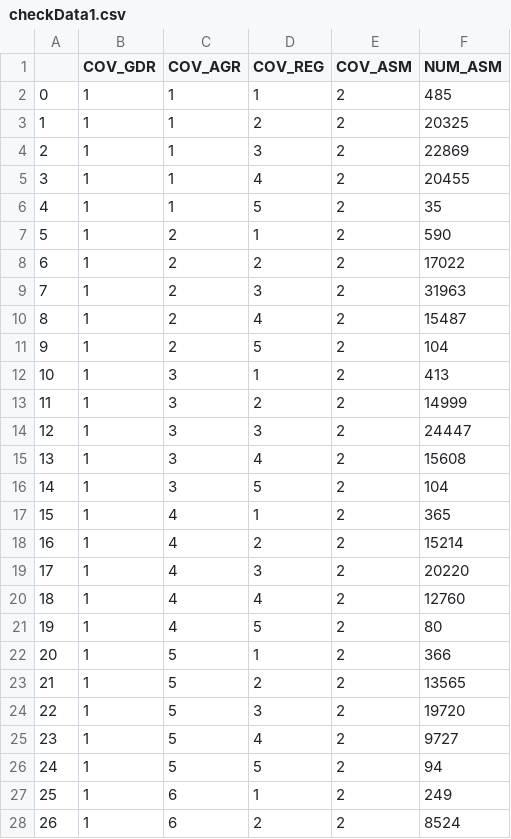
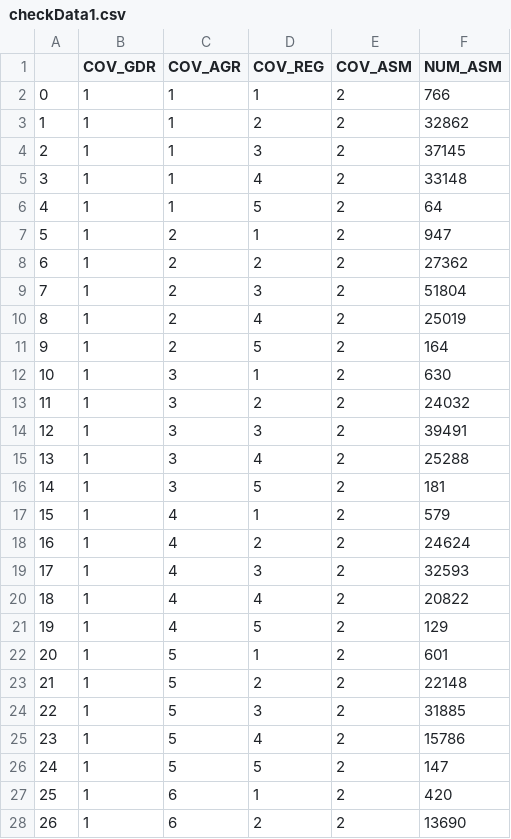
Before and after one commit to PengyuW007/COMP4710_Group14_Analyzer, a CSV file: checkData1.csv, drawn as a sheet; only a part is shown; the diff covers the shown part only.

```diff
--- a/checkData1.csv
+++ b/checkData1.csv
@@ -1,28 +1,28 @@
 ,COV_GDR,COV_AGR,COV_REG,COV_ASM,NUM_ASM
-0,1,1,1,2,485
-1,1,1,2,2,20325
-2,1,1,3,2,22869
-3,1,1,4,2,20455
-4,1,1,5,2,35
-5,1,2,1,2,590
-6,1,2,2,2,17022
-7,1,2,3,2,31963
-8,1,2,4,2,15487
-9,1,2,5,2,104
-10,1,3,1,2,413
-11,1,3,2,2,14999
-12,1,3,3,2,24447
-13,1,3,4,2,15608
-14,1,3,5,2,104
-15,1,4,1,2,365
-16,1,4,2,2,15214
-17,1,4,3,2,20220
-18,1,4,4,2,12760
-19,1,4,5,2,80
-20,1,5,1,2,366
-21,1,5,2,2,13565
-22,1,5,3,2,19720
-23,1,5,4,2,9727
-24,1,5,5,2,94
-25,1,6,1,2,249
-26,1,6,2,2,8524
+0,1,1,1,2,766
+1,1,1,2,2,32862
+2,1,1,3,2,37145
+3,1,1,4,2,33148
+4,1,1,5,2,64
+5,1,2,1,2,947
+6,1,2,2,2,27362
+7,1,2,3,2,51804
+8,1,2,4,2,25019
+9,1,2,5,2,164
+10,1,3,1,2,630
+11,1,3,2,2,24032
+12,1,3,3,2,39491
+13,1,3,4,2,25288
+14,1,3,5,2,181
+15,1,4,1,2,579
+16,1,4,2,2,24624
+17,1,4,3,2,32593
+18,1,4,4,2,20822
+19,1,4,5,2,129
+20,1,5,1,2,601
+21,1,5,2,2,22148
+22,1,5,3,2,31885
+23,1,5,4,2,15786
+24,1,5,5,2,147
+25,1,6,1,2,420
+26,1,6,2,2,13690
```
Also changed, not shown: 53 edited cells elsewhere in this file, checkData.csv, checkData2.csv, 2 other files.
